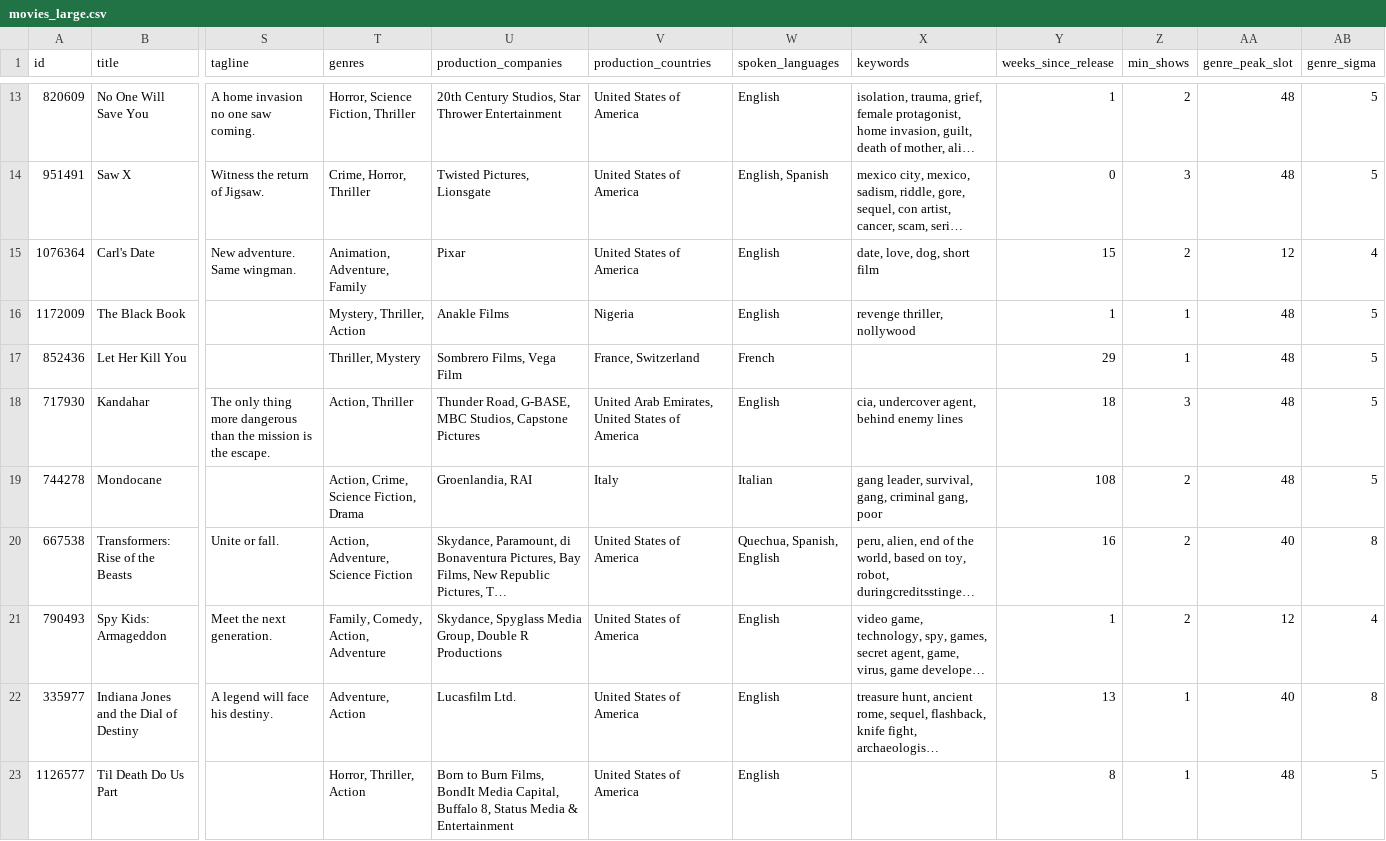
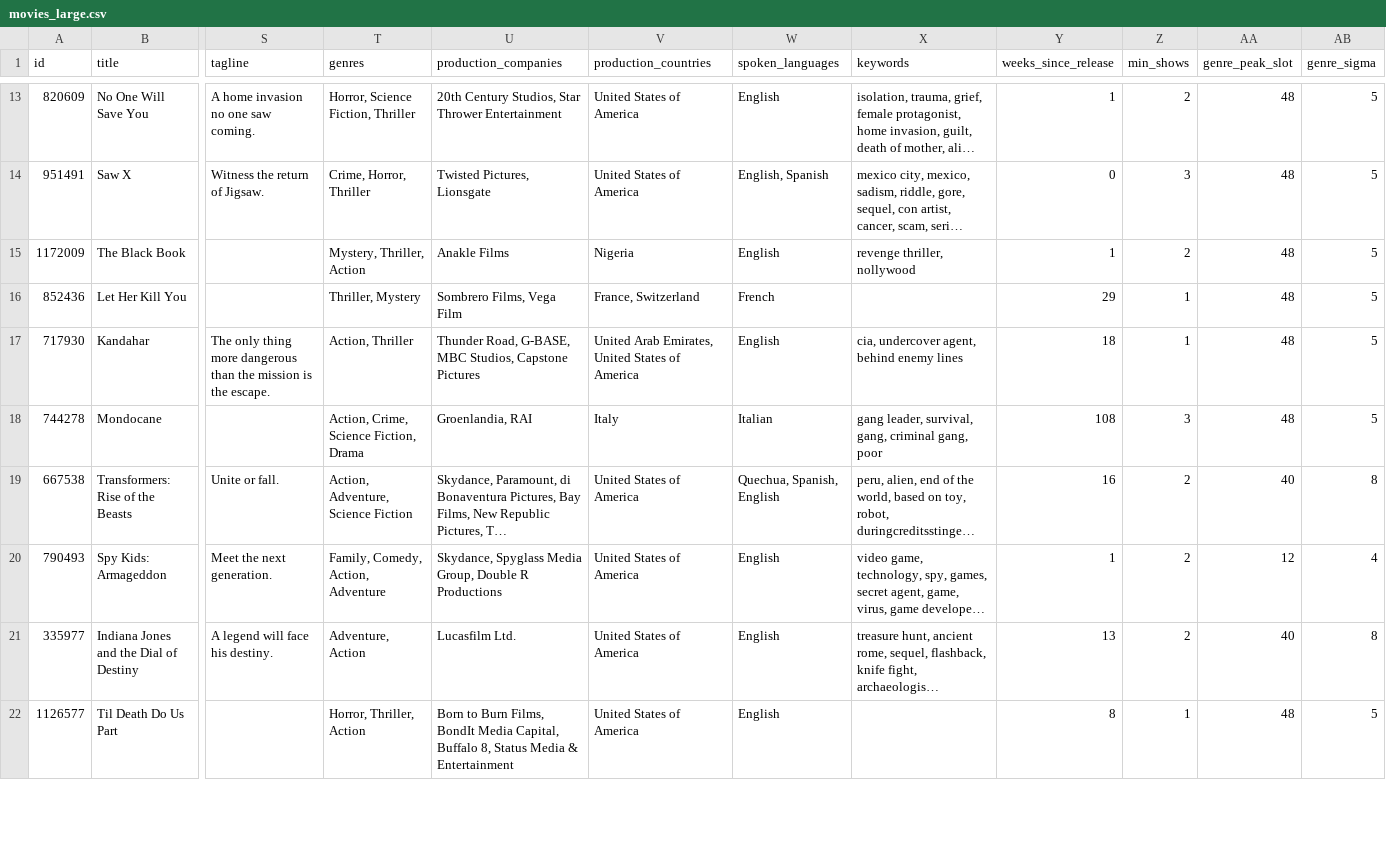
Before and after one commit to yganesh99/IT5082-Optimisation-Methods-Assignment, a CSV file: common/movies_large.csv, drawn as a sheet; only a part is shown, gaps mark what is left out; long unchanged cells end in …; removed rows and columns are numbered as before the commit, all else as after; rows hold the shown columns only; the diff covers the shown part only; the diff names each change by its address in the sheet, - before the commit and + after, or states it on an @@ line.

Commit message:
refactored the codebase and reimplemented the GA by precomputing weights, initializing half the initial population with a greedy seed, sorted the halls by revenue potential in the decoder(implicit capacity/demand consideration

```diff
--- a/common/movies_large.csv
+++ b/common/movies_large.csv
-row 15: 1076364 | Carl's Date | New adventure. Same wingman. | Animation, Adventure, Family | Pixar | United States of America | English | date, love, dog, short film | 15 | 2 | 12 | 4
-Z15 (min_shows): 1
+Z15 (min_shows): 2
-Z17 (min_shows): 3
+Z17 (min_shows): 1
-Z18 (min_shows): 2
+Z18 (min_shows): 3
-Z21 (min_shows): 1
+Z21 (min_shows): 2
```
Also changed, not shown: 1 added row and 6 edited cells elsewhere in this file, 27 other files.
